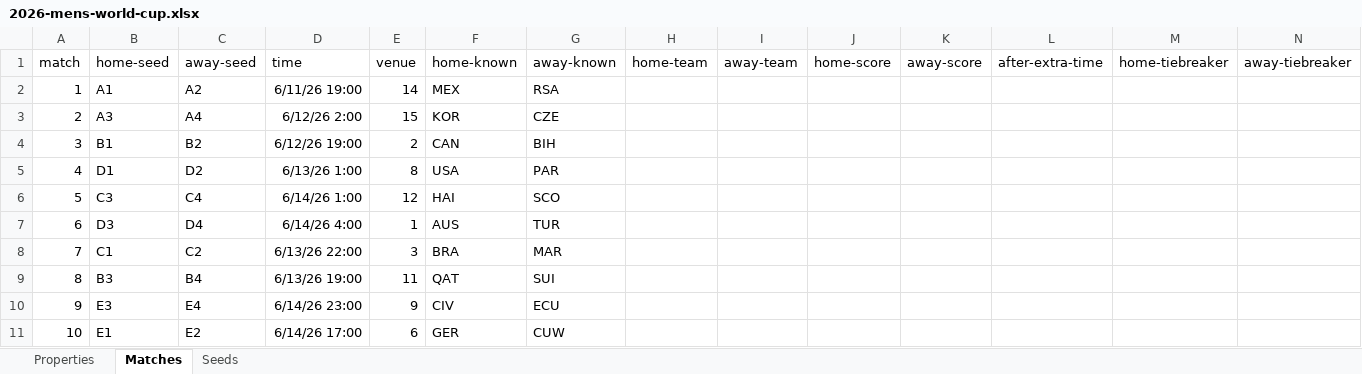
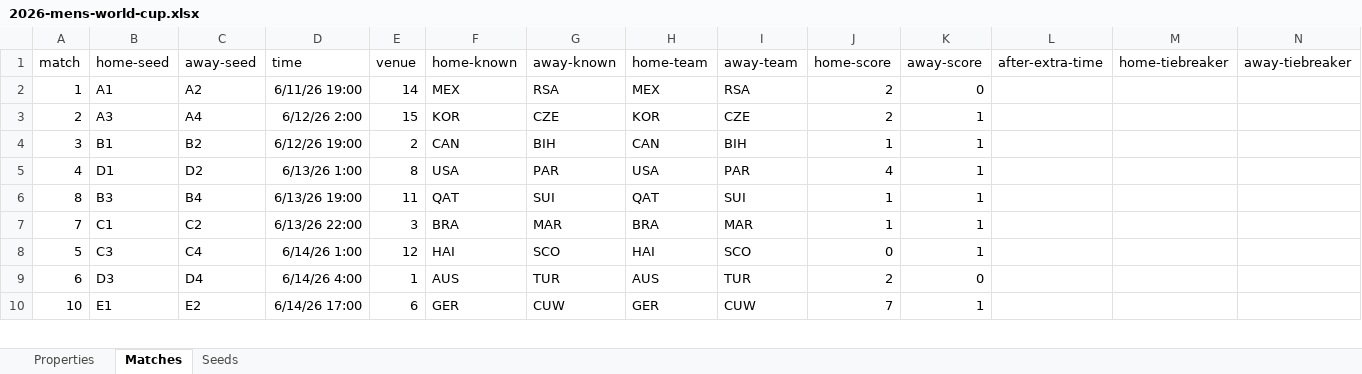
Before and after one commit to bruceoberg/soccer-tourney-poster, an Excel workbook: src/stp/database/2026-mens-world-cup.xlsx, sheet Matches, drawn as a sheet; only a part is shown; values as stored, in another font and other column widths than the file's, no borders; table styles not drawn; removed rows and columns are numbered as before the commit, all else as after; the diff covers the shown part only; the diff names each change by its address in the sheet, - before the commit and + after, or states it on an @@ line.

Commit message:
2026 results data
with help from claude: https://claude.ai/share/ff4699c2-e13c-492f-9b3d-ee5b93bd9ae9

```diff
--- a/src/stp/database/2026-mens-world-cup.xlsx (sheet Matches)
+++ b/src/stp/database/2026-mens-world-cup.xlsx (sheet Matches)
-H2 (home-team): (empty)
+H2 (home-team): MEX
-I2 (away-team): (empty)
+I2 (away-team): RSA
-J2:J3 (home-score): (empty)
+J2:J3 (home-score): 2
-K2 (away-score): (empty)
+K2 (away-score): 0
-H3 (home-team): (empty)
+H3 (home-team): KOR
-I3 (away-team): (empty)
+I3 (away-team): CZE
-K3:K5 (away-score): (empty)
+K3:K5 (away-score): 1
-H4 (home-team): (empty)
+H4 (home-team): CAN
-I4 (away-team): (empty)
+I4 (away-team): BIH
-J4 (home-score): (empty)
+J4 (home-score): 1
-H5 (home-team): (empty)
+H5 (home-team): USA
-I5 (away-team): (empty)
+I5 (away-team): PAR
-J5 (home-score): (empty)
+J5 (home-score): 4
+row 6: 8 | B3 | B4 | 6/13/26 19:00 | 11 | QAT | SUI | QAT | SUI | 1 | 1
+row 7: 7 | C1 | C2 | 6/13/26 22:00 | 3 | BRA | MAR | BRA | MAR | 1 | 1
-H8 (home-team): (empty)
+H8 (home-team): HAI
-I8 (away-team): (empty)
+I8 (away-team): SCO
-J8 (home-score): (empty)
+J8 (home-score): 0
-K8 (away-score): (empty)
+K8 (away-score): 1
-H9 (home-team): (empty)
+H9 (home-team): AUS
-I9 (away-team): (empty)
+I9 (away-team): TUR
-J9 (home-score): (empty)
+J9 (home-score): 2
-K9 (away-score): (empty)
+K9 (away-score): 0
-row 8: 7 | C1 | C2 | 6/13/26 22:00 | 3 | BRA | MAR
-row 9: 8 | B3 | B4 | 6/13/26 19:00 | 11 | QAT | SUI
-row 10: 9 | E3 | E4 | 6/14/26 23:00 | 9 | CIV | ECU
-H10 (home-team): (empty)
+H10 (home-team): GER
-I10 (away-team): (empty)
+I10 (away-team): CUW
-J10 (home-score): (empty)
+J10 (home-score): 7
-K10 (away-score): (empty)
+K10 (away-score): 1
```
Also changed, not shown: 24 added rows, 23 removed rows and 298 edited cells elsewhere in this sheet, 1 other file.
